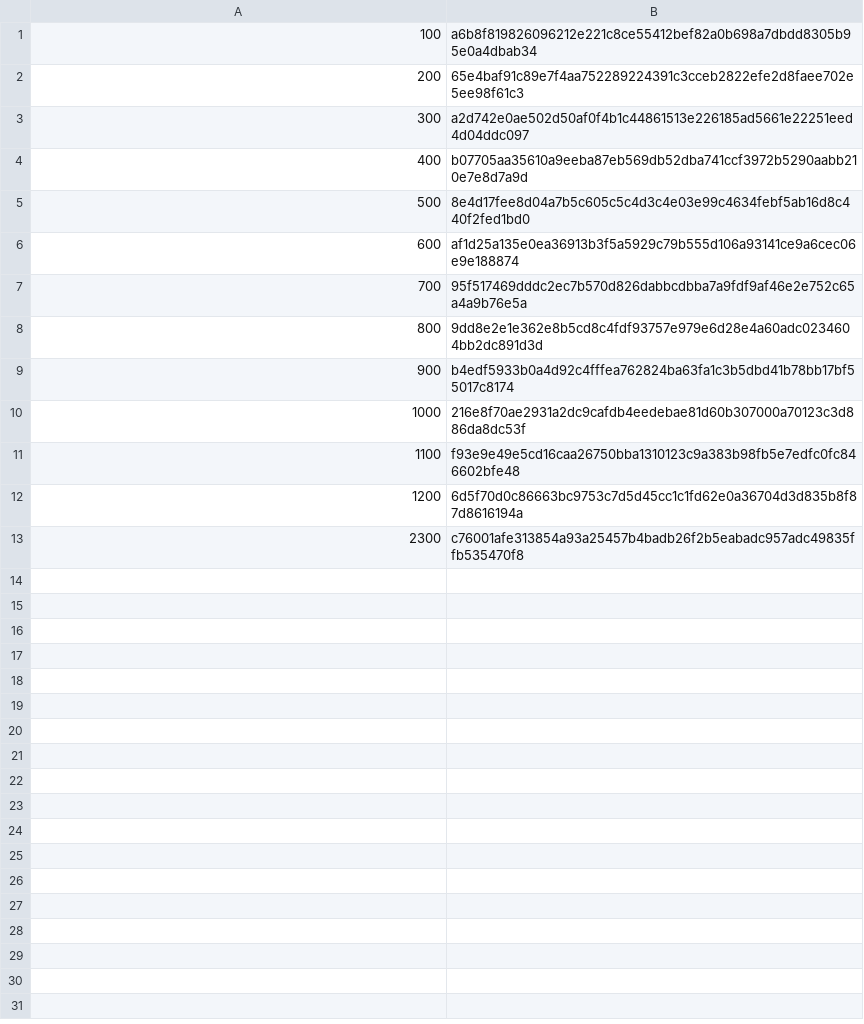
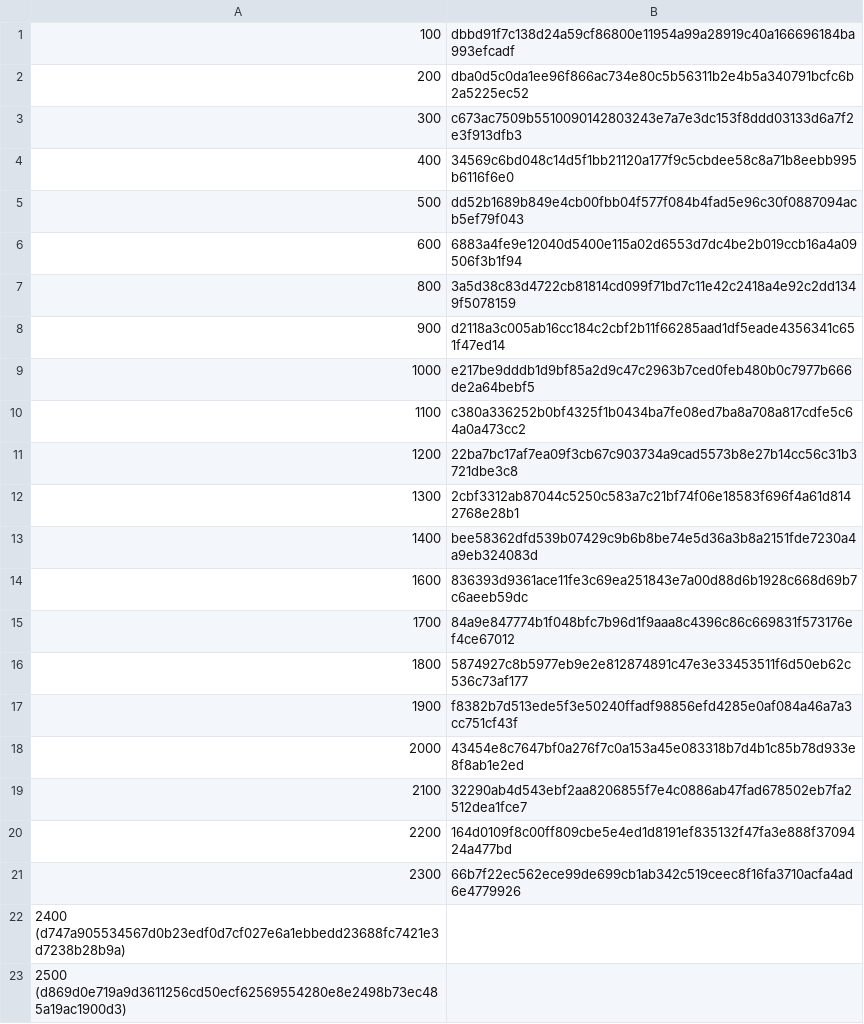
Before and after one commit to PinkDiamond1/checkpoints.csv, a CSV file: checkpoints.csv, drawn as a sheet.

Commit message:
Update checkpoints.csv

```diff
--- a/checkpoints.csv
+++ b/checkpoints.csv
@@ -1,13 +1,23 @@
-100,a6b8f819826096212e221c8ce55412bef82a0b698a7dbdd8305b95e0a4dbab34
-200,65e4baf91c89e7f4aa752289224391c3cceb2822efe2d8faee702e5ee98f61c3
-300,a2d742e0ae502d50af0f4b1c44861513e226185ad5661e22251eed4d04ddc097
-400,b07705aa35610a9eeba87eb569db52dba741ccf3972b5290aabb210e7e8d7a9d
-500,8e4d17fee8d04a7b5c605c5c4d3c4e03e99c4634febf5ab16d8c440f2fed1bd0
-600,af1d25a135e0ea36913b3f5a5929c79b555d106a93141ce9a6cec06e9e188874
-700,95f517469dddc2ec7b570d826dabbcdbba7a9fdf9af46e2e752c65a4a9b76e5a
-800,9dd8e2e1e362e8b5cd8c4fdf93757e979e6d28e4a60adc0234604bb2dc891d3d
-900,b4edf5933b0a4d92c4fffea762824ba63fa1c3b5dbd41b78bb17bf55017c8174
-1000,216e8f70ae2931a2dc9cafdb4eedebae81d60b307000a70123c3d886da8dc53f
-1100,f93e9e49e5cd16caa26750bba1310123c9a383b98fb5e7edfc0fc846602bfe48
-1200,6d5f70d0c86663bc9753c7d5d45cc1c1fd62e0a36704d3d835b8f87d8616194a
-2300,c76001afe313854a93a25457b4badb26f2b5eabadc957adc49835ffb535470f8
+100,dbbd91f7c138d24a59cf86800e11954a99a28919c40a166696184ba993efcadf
+200,dba0d5c0da1ee96f866ac734e80c5b56311b2e4b5a340791bcfc6b2a5225ec52
+300,c673ac7509b5510090142803243e7a7e3dc153f8ddd03133d6a7f2e3f913dfb3
+400,34569c6bd048c14d5f1bb21120a177f9c5cbdee58c8a71b8eebb995b6116f6e0
+500,dd52b1689b849e4cb00fbb04f577f084b4fad5e96c30f0887094acb5ef79f043
+600,6883a4fe9e12040d5400e115a02d6553d7dc4be2b019ccb16a4a09506f3b1f94
+800,3a5d38c83d4722cb81814cd099f71bd7c11e42c2418a4e92c2dd1349f5078159
+900,d2118a3c005ab16cc184c2cbf2b11f66285aad1df5eade4356341c651f47ed14
+1000,e217be9dddb1d9bf85a2d9c47c2963b7ced0feb480b0c7977b666de2a64bebf5
+1100,c380a336252b0bf4325f1b0434ba7fe08ed7ba8a708a817cdfe5c64a0a473cc2
+1200,22ba7bc17af7ea09f3cb67c903734a9cad5573b8e27b14cc56c31b3721dbe3c8
+1300,2cbf3312ab87044c5250c583a7c21bf74f06e18583f696f4a61d8142768e28b1
+1400,bee58362dfd539b07429c9b6b8be74e5d36a3b8a2151fde7230a4a9eb324083d
+1600,836393d9361ace11fe3c69ea251843e7a00d88d6b1928c668d69b7c6aeeb59dc
+1700,84a9e847774b1f048bfc7b96d1f9aaa8c4396c86c669831f573176ef4ce67012
+1800,5874927c8b5977eb9e2e812874891c47e3e33453511f6d50eb62c536c73af177
+1900,f8382b7d513ede5f3e50240ffadf98856efd4285e0af084a46a7a3cc751cf43f
+2000,43454e8c7647bf0a276f7c0a153a45e083318b7d4b1c85b78d933e8f8ab1e2ed
+2100,32290ab4d543ebf2aa8206855f7e4c0886ab47fad678502eb7fa2512dea1fce7
+2200,164d0109f8c00ff809cbe5e4ed1d8191ef835132f47fa3e888f3709424a477bd
+2300,66b7f22ec562ece99de699cb1ab342c519ceec8f16fa3710acfa4ad6e4779926
+2400 (d747a905534567d0b23edf0d7cf027e6a1ebbedd23688fc7421e3d7238b28b9a)
+2500 (d869d0e719a9d3611256cd50ecf62569554280e8e2498b73ec485a19ac1900d3)
```
